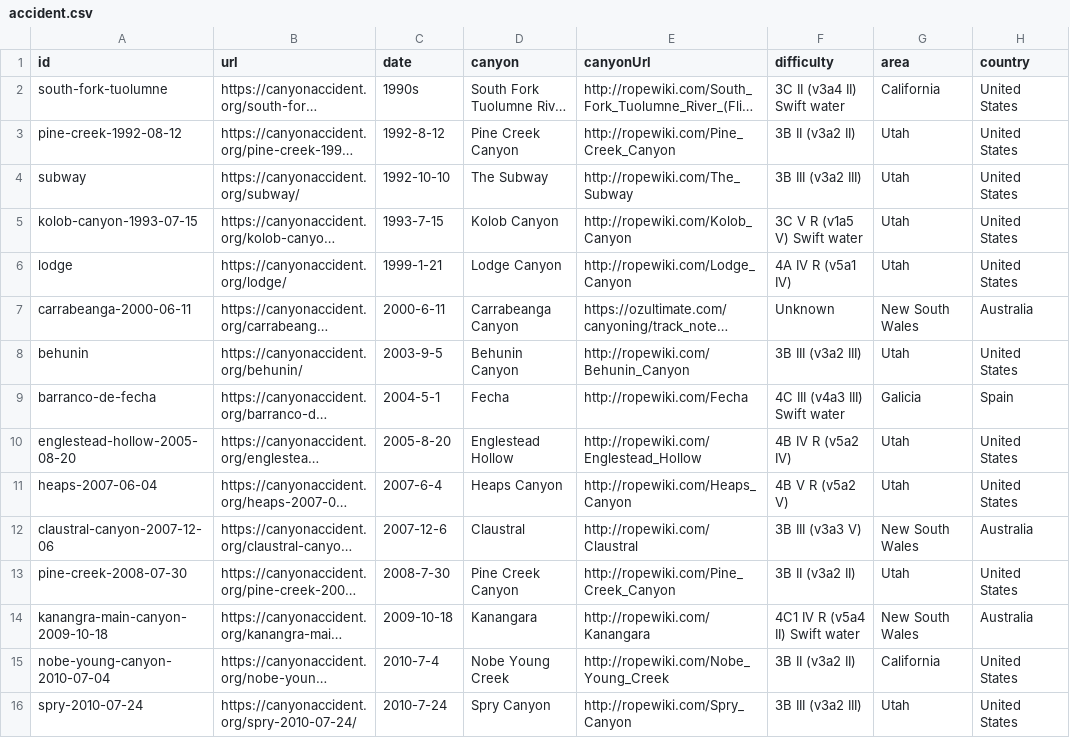
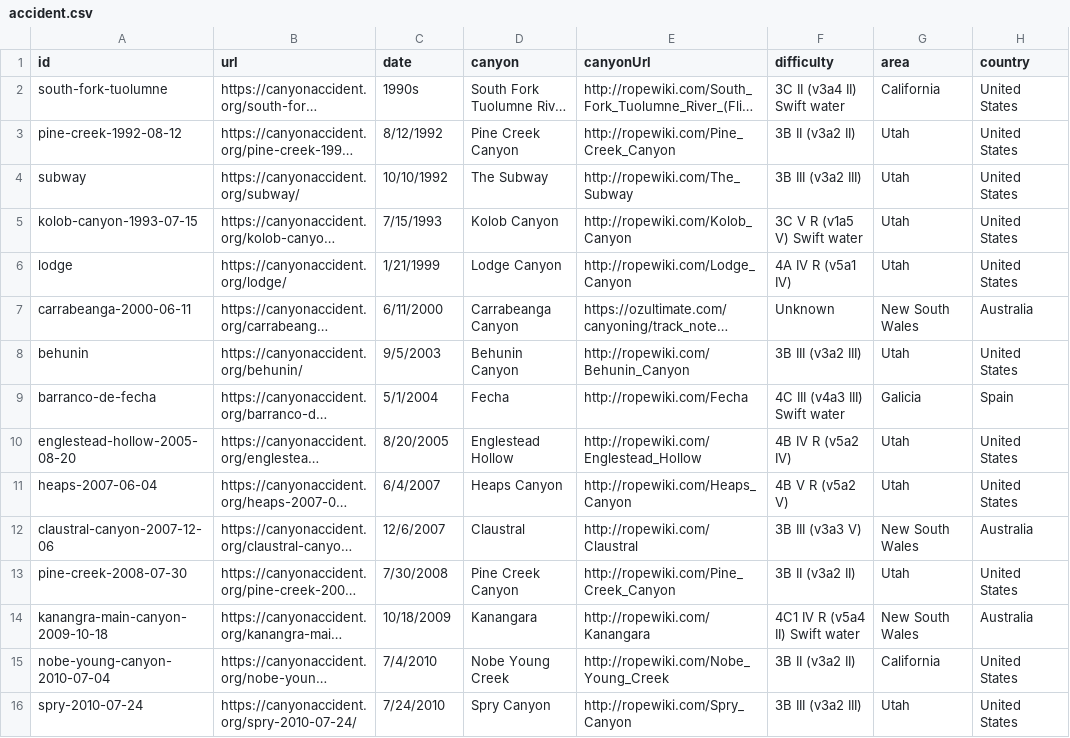
Before and after one commit to WanHsuanChiang/canyon-accident-visualization, a CSV file: data/accident.csv, drawn as a sheet; only a part is shown; long unchanged cells end in …; the diff covers the shown part only; the diff names each change by its address in the sheet, - before the commit and + after, or states it on an @@ line.

```diff
--- a/data/accident.csv
+++ b/data/accident.csv
-C3 (date): 1992-8-12
+C3 (date): 8/12/1992
-C4 (date): 1992-10-10
+C4 (date): 10/10/1992
-C5 (date): 1993-7-15
+C5 (date): 7/15/1993
-C6 (date): 1999-1-21
+C6 (date): 1/21/1999
-C7 (date): 2000-6-11
+C7 (date): 6/11/2000
-C8 (date): 2003-9-5
+C8 (date): 9/5/2003
-C9 (date): 2004-5-1
+C9 (date): 5/1/2004
-C10 (date): 2005-8-20
+C10 (date): 8/20/2005
-C11 (date): 2007-6-4
+C11 (date): 6/4/2007
-C12 (date): 2007-12-6
+C12 (date): 12/6/2007
-C13 (date): 2008-7-30
+C13 (date): 7/30/2008
-C14 (date): 2009-10-18
+C14 (date): 10/18/2009
-C15 (date): 2010-7-4
+C15 (date): 7/4/2010
-C16 (date): 2010-7-24
+C16 (date): 7/24/2010
```
Also changed, not shown: 61 edited cells elsewhere in this file, 4 other files.
